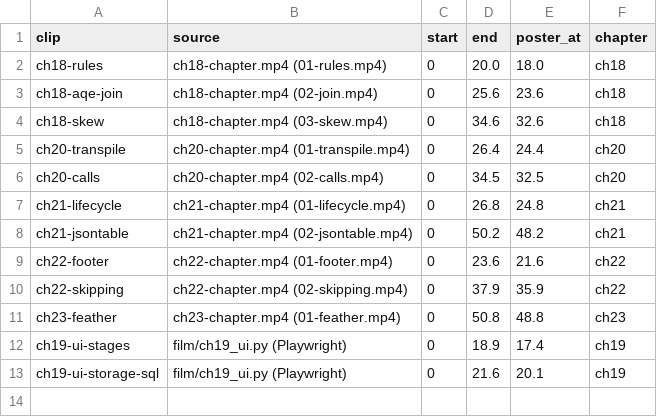
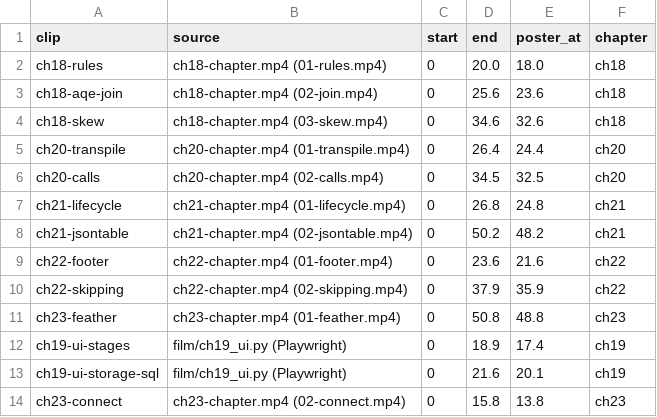
Before and after one commit to lisancao/spark-masterclass, a TSV file: book/media/clips/clips-part04.tsv, drawn as a sheet.

Commit message:
Chapter 23 Connect clip; part notes: benchmark check and findings

```diff
--- a/book/media/clips/clips-part04.tsv
+++ b/book/media/clips/clips-part04.tsv
@@ -13 +13,2 @@ ch19-ui-stages	film/ch19_ui.py (Playwright)	0	18.9	17.4	ch19
 ch19-ui-storage-sql	film/ch19_ui.py (Playwright)	0	21.6	20.1	ch19
+ch23-connect	ch23-chapter.mp4 (02-connect.mp4)	0	15.8	13.8	ch23
```
Also changed, not shown: 5 other files.
